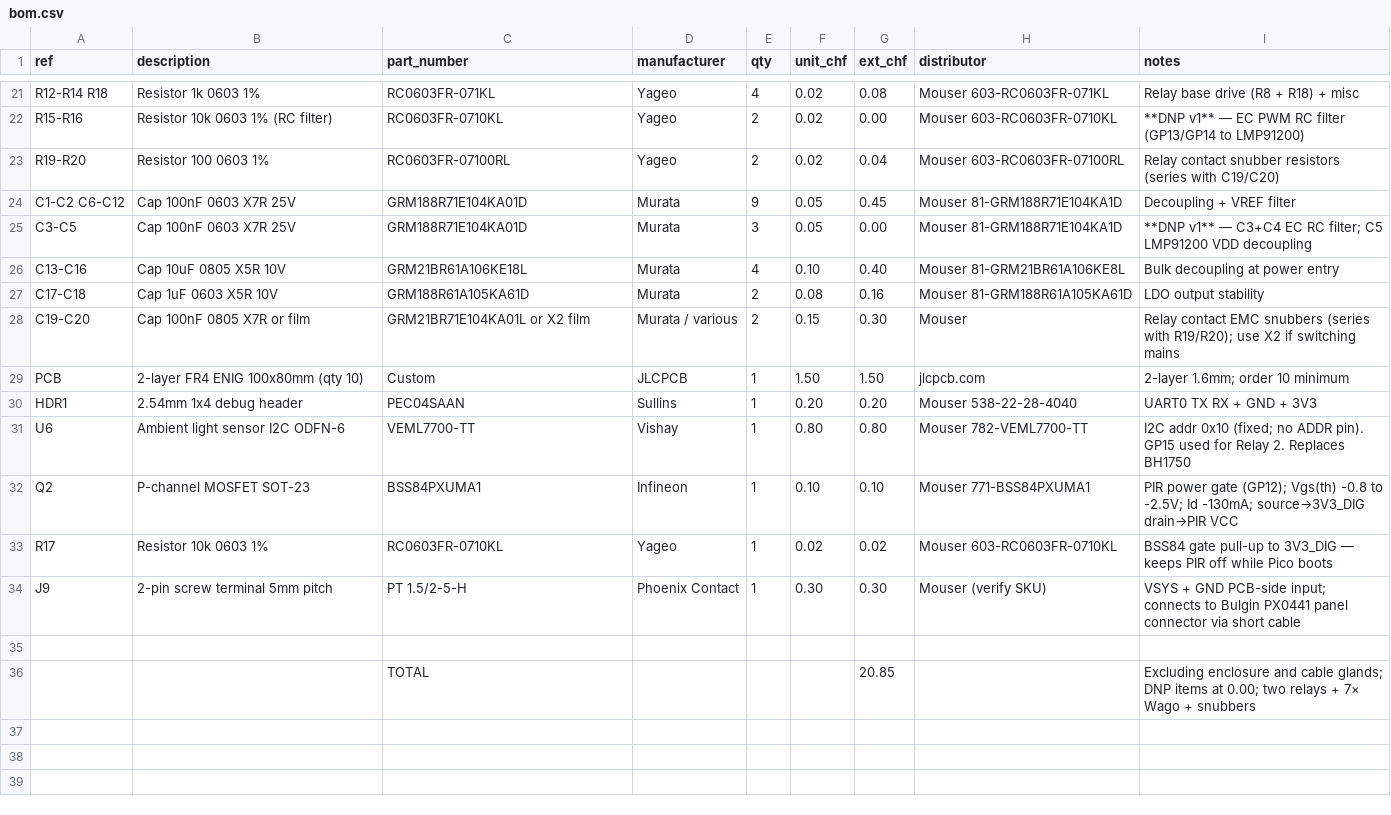
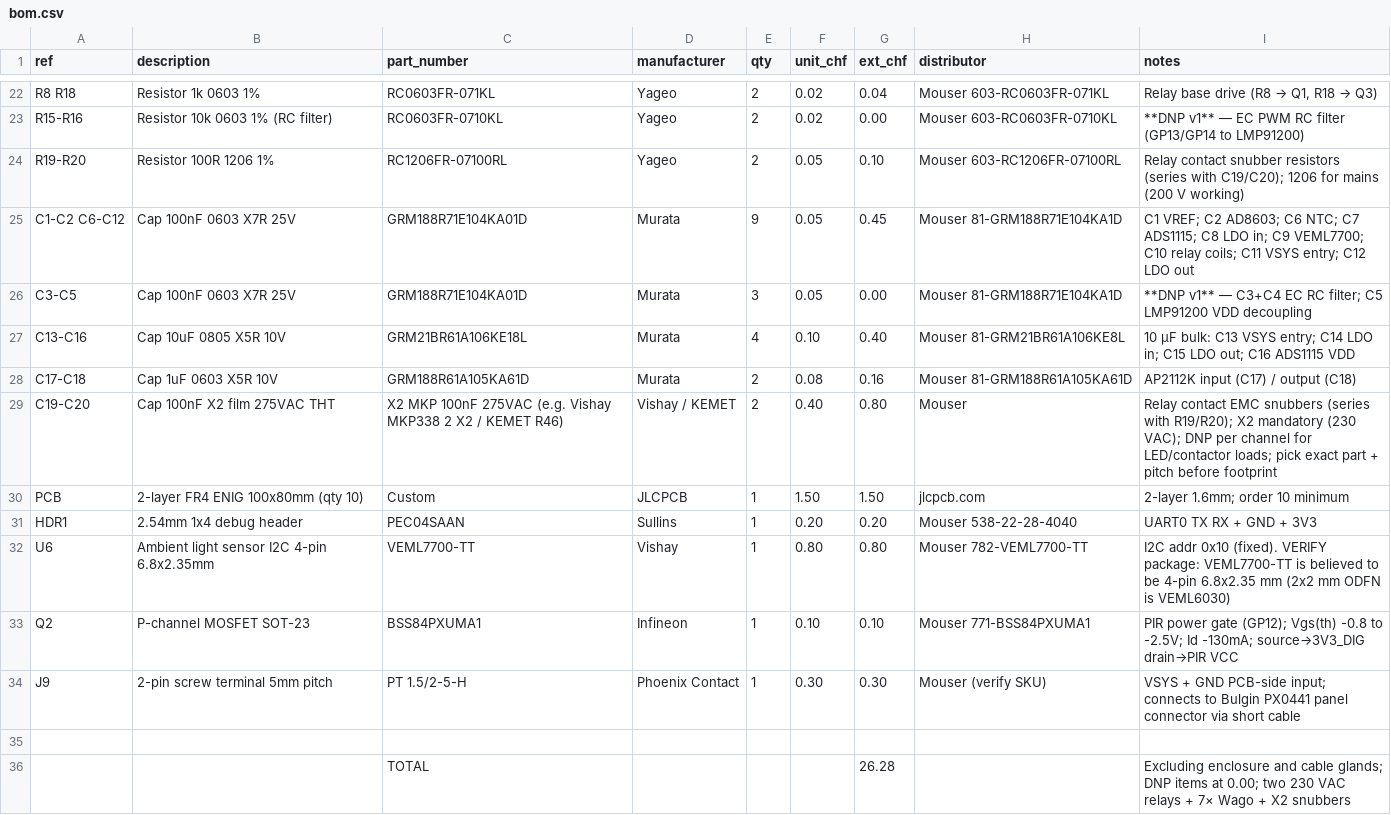
Before and after one commit to CustomStuffs/sensor-projekt-V2, a CSV file: hardware/docs/bom.csv, drawn as a sheet; only a part is shown, gaps mark what is left out; removed rows and columns are numbered as before the commit, all else as after; the diff covers the shown part only; the diff names each change by its address in the sheet, - before the commit and + after, or states it on an @@ line.

```diff
--- a/hardware/docs/bom.csv
+++ b/hardware/docs/bom.csv
-A22 (ref): R12-R14 R18
+A22 (ref): R8 R18
-E22 (qty): 4
+E22 (qty): 2
-G22 (ext_chf): 0.08
+G22 (ext_chf): 0.04
@@ I22 (notes): Relay base drive (R8 + R18) + misc → Relay base drive (R8 → Q1, R18 → Q3) @@
-B24 (description): Resistor 100 0603 1%
+B24 (description): Resistor 100R 1206 1%
-C24 (part_number): RC0603FR-07100RL
+C24 (part_number): RC1206FR-07100RL
-F24 (unit_chf): 0.02
+F24 (unit_chf): 0.05
-G24 (ext_chf): 0.04
+G24 (ext_chf): 0.10
-H24 (distributor): Mouser 603-RC0603FR-07100RL
+H24 (distributor): Mouser 603-RC1206FR-07100RL
-I24 (notes): …(series with C19/C20)
+I24 (notes): …(series with C19/C20); 1206 for mains (200 V working)
-I25 (notes): Decoupling + VREF filter
+I25 (notes): C1 VREF; C2 AD8603; C6 NTC; C7 ADS1115; C8 LDO in; C9 VEML7700; C10 relay coils; C11 VSYS entry; C12 LDO out
-I27 (notes): Bulk decoupling at power entry
+I27 (notes): 10 µF bulk: C13 VSYS entry; C14 LDO in; C15 LDO out; C16 ADS1115 VDD
-I28 (notes): LDO output stability
+I28 (notes): AP2112K input (C17) / output (C18)
-B29 (description): Cap 100nF 0805 X7R or film
+B29 (description): Cap 100nF X2 film 275VAC THT
-C29 (part_number): GRM21BR71E104KA01L or X2 film
+C29 (part_number): X2 MKP 100nF 275VAC (e.g. Vishay MKP338 2 X2 / KEMET R46)
-D29 (manufacturer): Murata / various
+D29 (manufacturer): Vishay / KEMET
-F29 (unit_chf): 0.15
+F29 (unit_chf): 0.40
-G29 (ext_chf): 0.30
+G29 (ext_chf): 0.80
-I29 (notes): …with R19/R20); use X2 if switching mains
+I29 (notes): …with R19/R20); X2 mandatory (230 VAC); DNP per channel for LED/contactor loads; pick exact part + pitch before footprint
-B32 (description): Ambient light sensor I2C ODFN-6
+B32 (description): Ambient light sensor I2C 4-pin 6.8x2.35mm
-I32 (notes): …addr 0x10 (fixed; no ADDR pin). GP15 used for Relay 2. Replaces BH1750
+I32 (notes): …addr 0x10 (fixed). VERIFY package: VEML7700-TT is believed to be 4-pin 6.8x2.35 mm (2x2 mm ODFN is VEML6030)
-row 33: R17 | Resistor 10k 0603 1% | RC0603FR-0710KL | Yageo | 1 | 0.02 | 0.02 | Mouser 603-RC0603FR-0710KL | BSS84 gate pull-up to 3V3_DIG — keeps PIR off while Pico boots
-G36 (ext_chf): 20.85
+G36 (ext_chf): 26.28
-I36 (notes): …0.00; two relays + 7× Wago + snubbers
+I36 (notes): …0.00; two 230 VAC relays + 7× Wago + X2 snubbers
```
Also changed, not shown: 1 added row and 35 edited cells elsewhere in this file, 8 other files.
